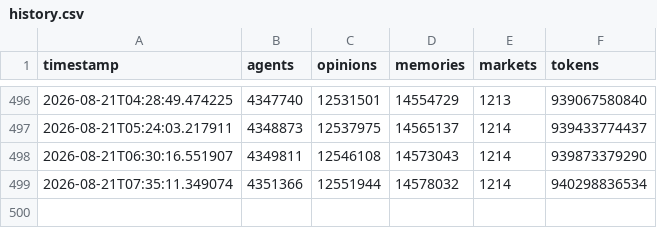
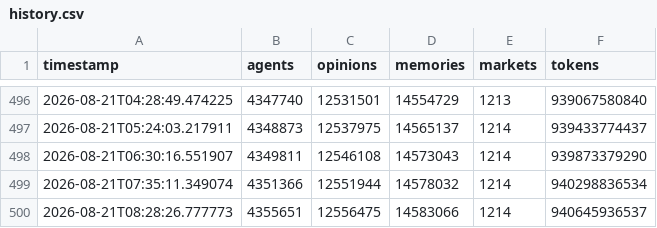
Before and after one commit to Junedkhan121/state-of-evoevo, a CSV file: history.csv, drawn as a sheet; only a part is shown, gaps mark what is left out.

```diff
--- a/history.csv
+++ b/history.csv
@@ -499 +499,2 @@ timestamp,agents,opinions,memories,markets,tokens
 2026-08-21T07:35:11.349074,4351366,12551944,14578032,1214,940298836534
+2026-08-21T08:28:26.777773,4355651,12556475,14583066,1214,940645936537
```
Also changed, not shown: 1 other file.
